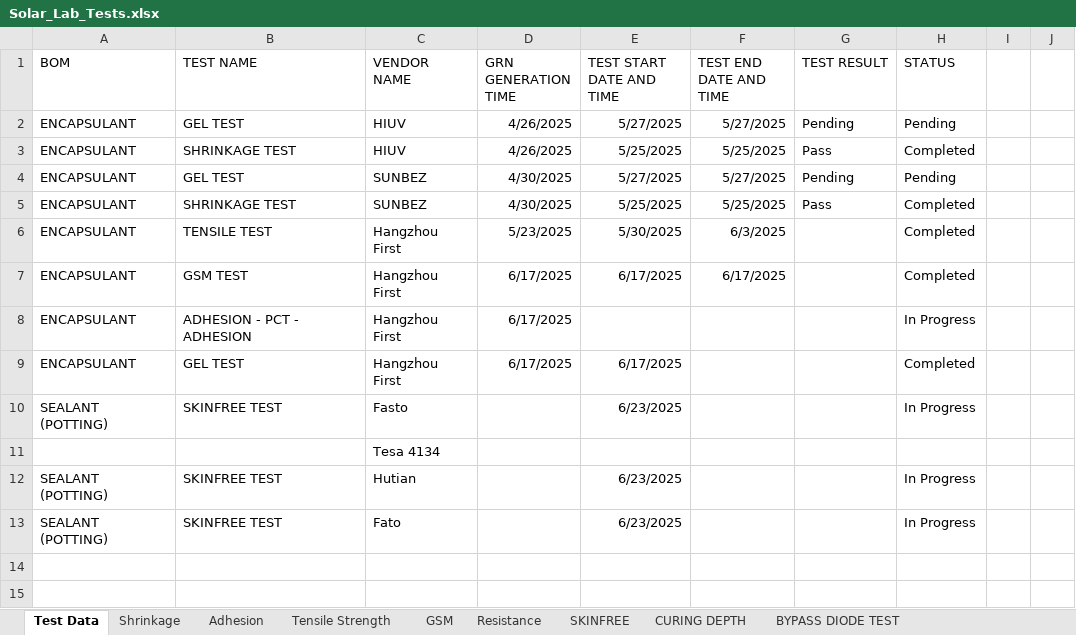
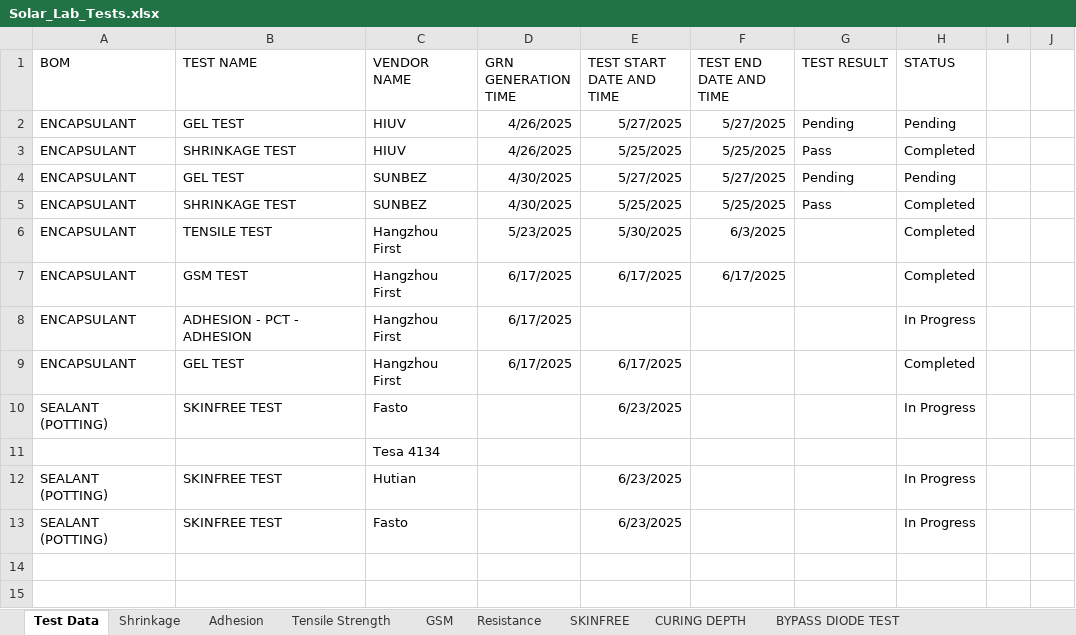
Before and after one commit to naveen221001/rnd-solar-api, an Excel workbook: data/Solar_Lab_Tests.xlsx, sheet Test Data, drawn as a sheet; values as stored, in another font and other column widths than the file's, no borders; table styles not drawn; the diff names each change by its address in the sheet, - before the commit and + after, or states it on an @@ line.

```diff
--- a/data/Solar_Lab_Tests.xlsx (sheet Test Data)
+++ b/data/Solar_Lab_Tests.xlsx (sheet Test Data)
-C13 (VENDOR NAME): Fato
+C13 (VENDOR NAME): Fasto
```
Also changed, not shown: sheet SKINFREE, 1 other file.
